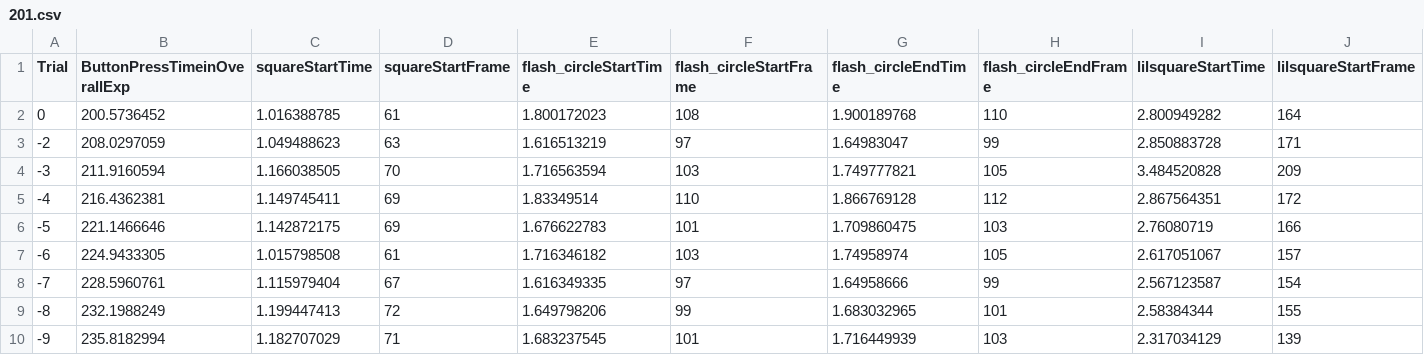
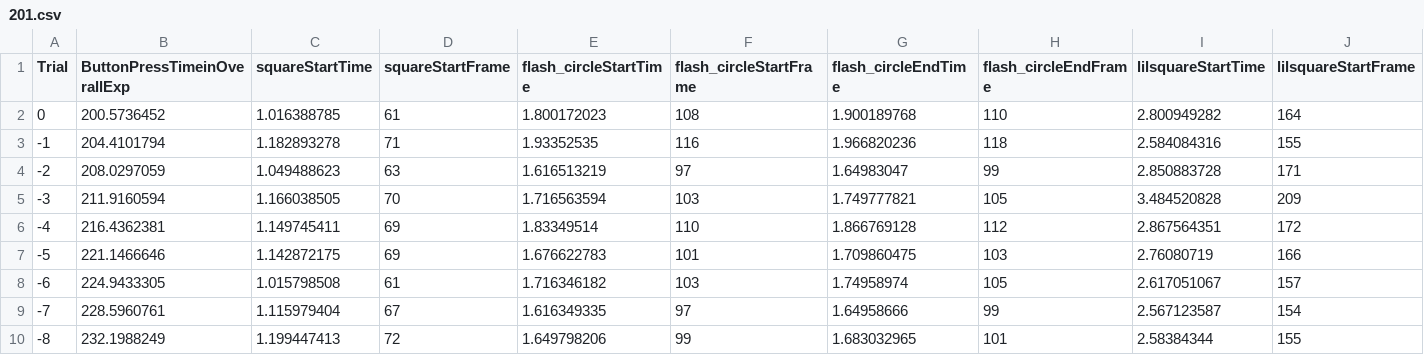
Before and after one commit to jackdolgin/Theta_Oscillations, a CSV file: data/201/201.csv, drawn as a sheet; only a part is shown; the shorter side is filled out with more unchanged rows; rows hold the shown columns only; the diff names each change by its address in the sheet, - before the commit and + after, or states it on an @@ line.

Commit message:
Update 201.csv

```diff
--- a/data/201/201.csv
+++ b/data/201/201.csv
+row 3: -1 | 204.4101794 | 1.182893278 | 71 | 1.93352535 | 116 | 1.966820236 | 118 | 2.584084316 | 155
```
